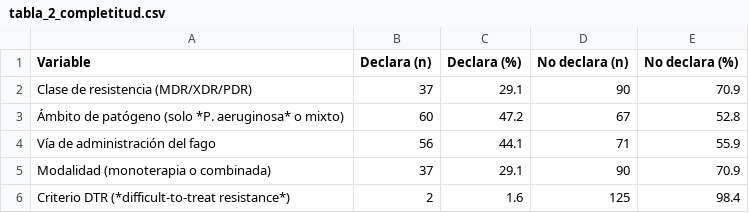
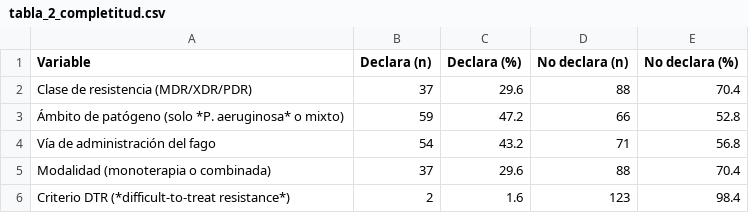
Before and after one commit to DANNY-LAB93/clo-author, a CSV file: paper/tablas/tabla_2_completitud.csv, drawn as a sheet.

```diff
--- a/paper/tablas/tabla_2_completitud.csv
+++ b/paper/tablas/tabla_2_completitud.csv
@@ -1,6 +1,6 @@
 Variable,Declara (n),Declara (%),No declara (n),No declara (%)
-Clase de resistencia (MDR/XDR/PDR),37,29.1,90,70.9
-Ámbito de patógeno (solo *P. aeruginosa* o mixto),60,47.2,67,52.8
-Vía de administración del fago,56,44.1,71,55.9
-Modalidad (monoterapia o combinada),37,29.1,90,70.9
-Criterio DTR (*difficult-to-treat resistance*),2,1.6,125,98.4
+Clase de resistencia (MDR/XDR/PDR),37,29.6,88,70.4
+Ámbito de patógeno (solo *P. aeruginosa* o mixto),59,47.2,66,52.8
+Vía de administración del fago,54,43.2,71,56.8
+Modalidad (monoterapia o combinada),37,29.6,88,70.4
+Criterio DTR (*difficult-to-treat resistance*),2,1.6,123,98.4
```
Also changed, not shown: paper/tablas/tabla_1_caracteristicas.csv, paper/tablas/tabla_3_sesgo_recuperacion.csv, 19 other files.
